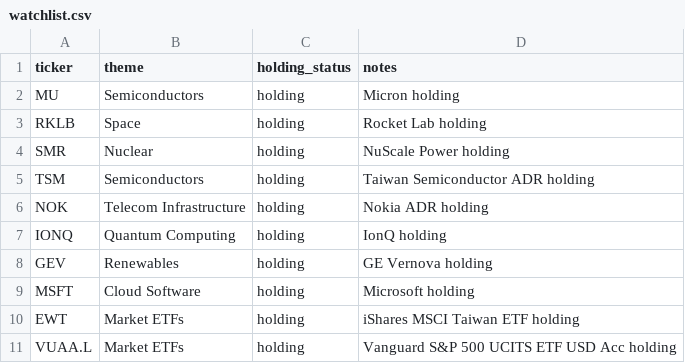
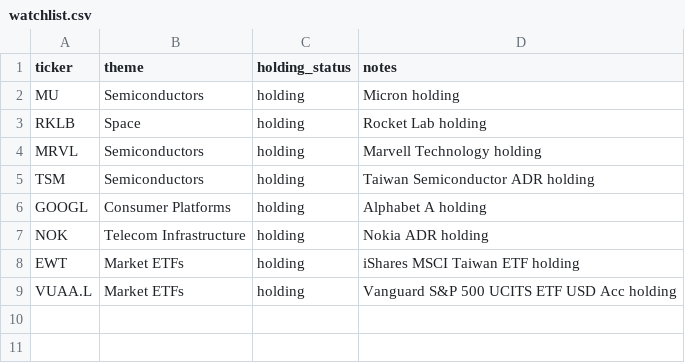
Before and after one commit to Dokal5/market-regime-monitor, a CSV file: watchlist.csv, drawn as a sheet.

Commit message:
Update holding alert watchlist

```diff
--- a/watchlist.csv
+++ b/watchlist.csv
@@ -3,8 +3,6 @@ MU,Semiconductors,holding,Micron holding
 RKLB,Space,holding,Rocket Lab holding
-SMR,Nuclear,holding,NuScale Power holding
+MRVL,Semiconductors,holding,Marvell Technology holding
 TSM,Semiconductors,holding,Taiwan Semiconductor ADR holding
+GOOGL,Consumer Platforms,holding,Alphabet A holding
 NOK,Telecom Infrastructure,holding,Nokia ADR holding
-IONQ,Quantum Computing,holding,IonQ holding
-GEV,Renewables,holding,GE Vernova holding
-MSFT,Cloud Software,holding,Microsoft holding
 EWT,Market ETFs,holding,iShares MSCI Taiwan ETF holding
```
Also changed, not shown: outputs/data_quality.csv, outputs/history/2026-06-03/industry_momentum.csv, 9 other files.
